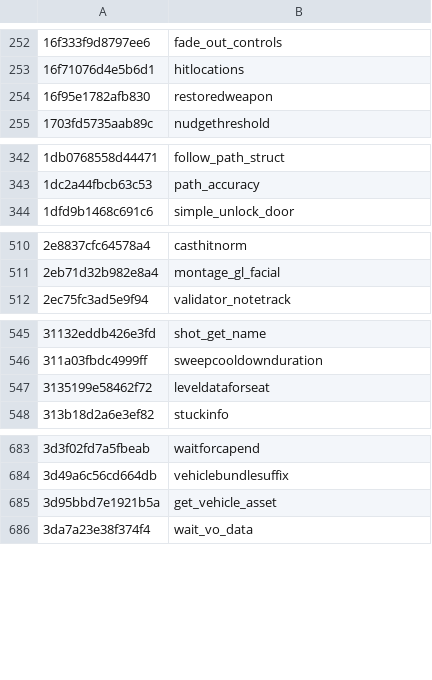
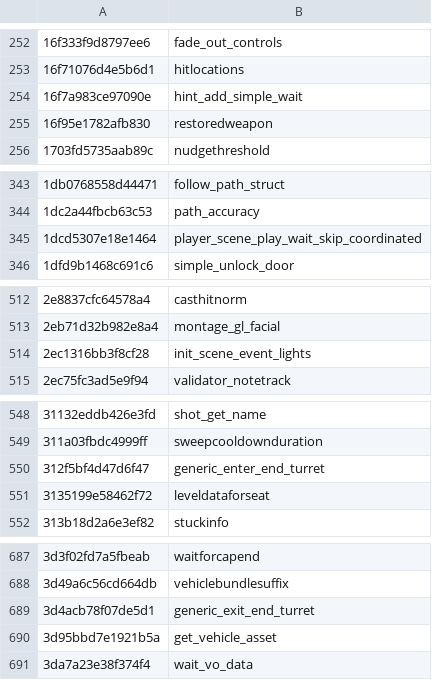
Before and after one commit to palm91/HashIndex, a CSV file: hashes/scr/bo7_generated.csv, drawn as a sheet; only a part is shown, gaps mark what is left out; the diff covers the shown part only.

```diff
--- a/hashes/scr/bo7_generated.csv
+++ b/hashes/scr/bo7_generated.csv
@@ -253,2 +253,3 @@
 16f71076d4e5b6d1,hitlocations
+16f7a983ce97090e,hint_add_simple_wait
 16f95e1782afb830,restoredweapon
@@ -343,2 +344,3 @@
 1dc2a44fbcb63c53,path_accuracy
+1dcd5307e18e1464,player_scene_play_wait_skip_coordinated
 1dfd9b1468c691c6,simple_unlock_door
@@ -511,2 +513,3 @@
 2eb71d32b982e8a4,montage_gl_facial
+2ec1316bb3f8cf28,init_scene_event_lights
 2ec75fc3ad5e9f94,validator_notetrack
@@ -546,2 +549,3 @@
 311a03fbdc4999ff,sweepcooldownduration
+312f5bf4d47d6f47,generic_enter_end_turret
 3135199e58462f72,leveldataforseat
@@ -684,2 +688,3 @@
 3d49a6c56cd664db,vehiclebundlesuffix
+3d4acb78f07de5d1,generic_exit_end_turret
 3d95bbd7e1921b5a,get_vehicle_asset
```
Also changed, not shown: 10 added rows elsewhere in this file.
